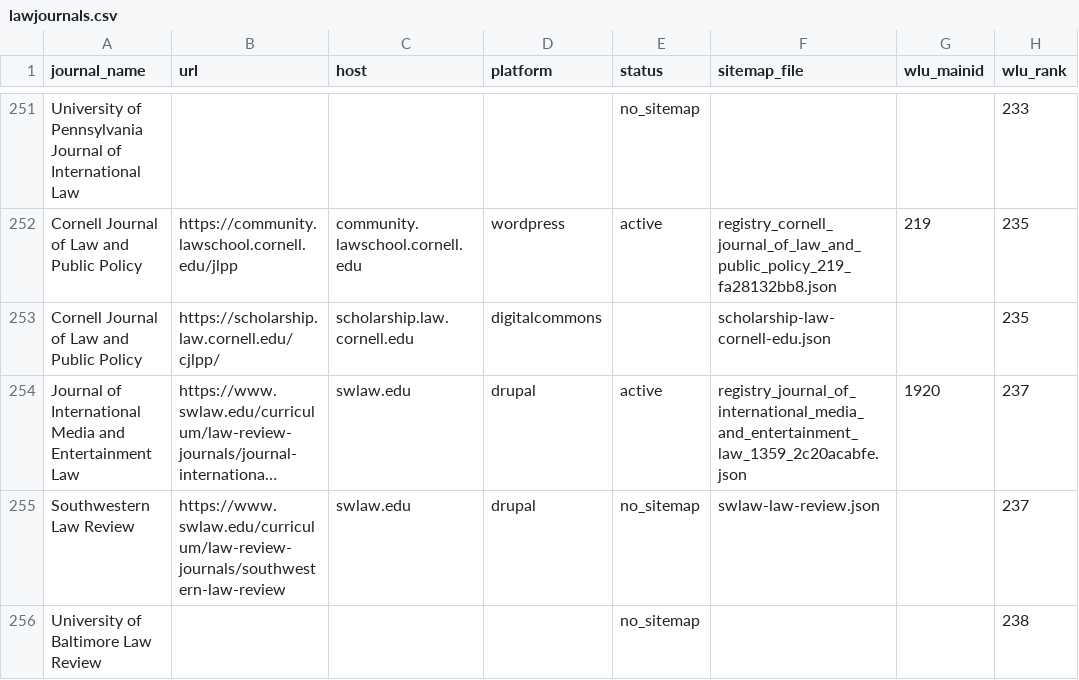
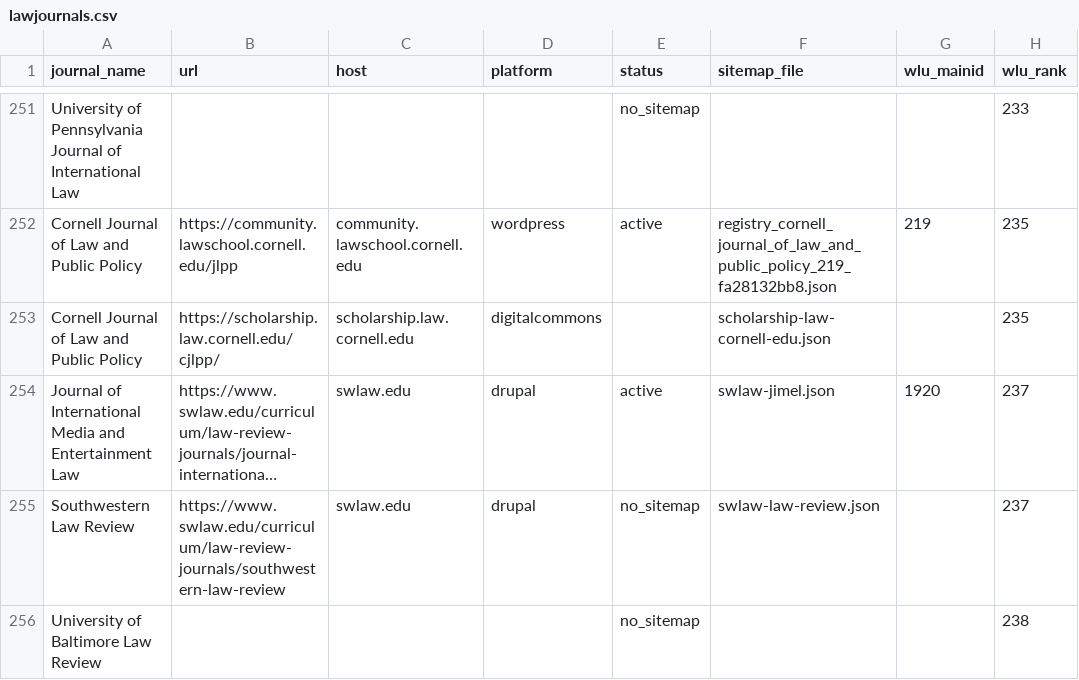
Before and after one commit to dbateyko/offprint, a CSV file: data/registry/lawjournals.csv, drawn as a sheet; only a part is shown, gaps mark what is left out; long unchanged cells end in …; the diff covers the shown part only; the diff names each change by its address in the sheet, - before the commit and + after, or states it on an @@ line.

```diff
--- a/data/registry/lawjournals.csv
+++ b/data/registry/lawjournals.csv
-F254 (sitemap_file): registry_journal_of_international_media_and_entertainment_law_1359_2c20acabfe.json
+F254 (sitemap_file): swlaw-jimel.json
```
Also changed, not shown: 18 edited cells elsewhere in this file.
